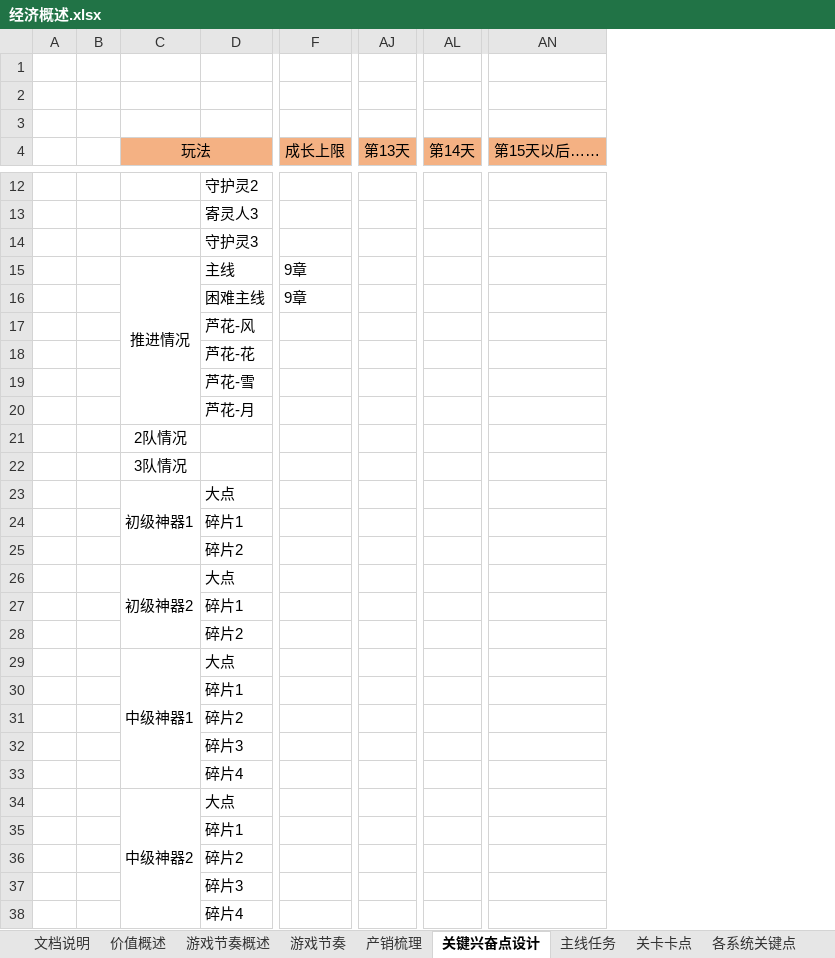
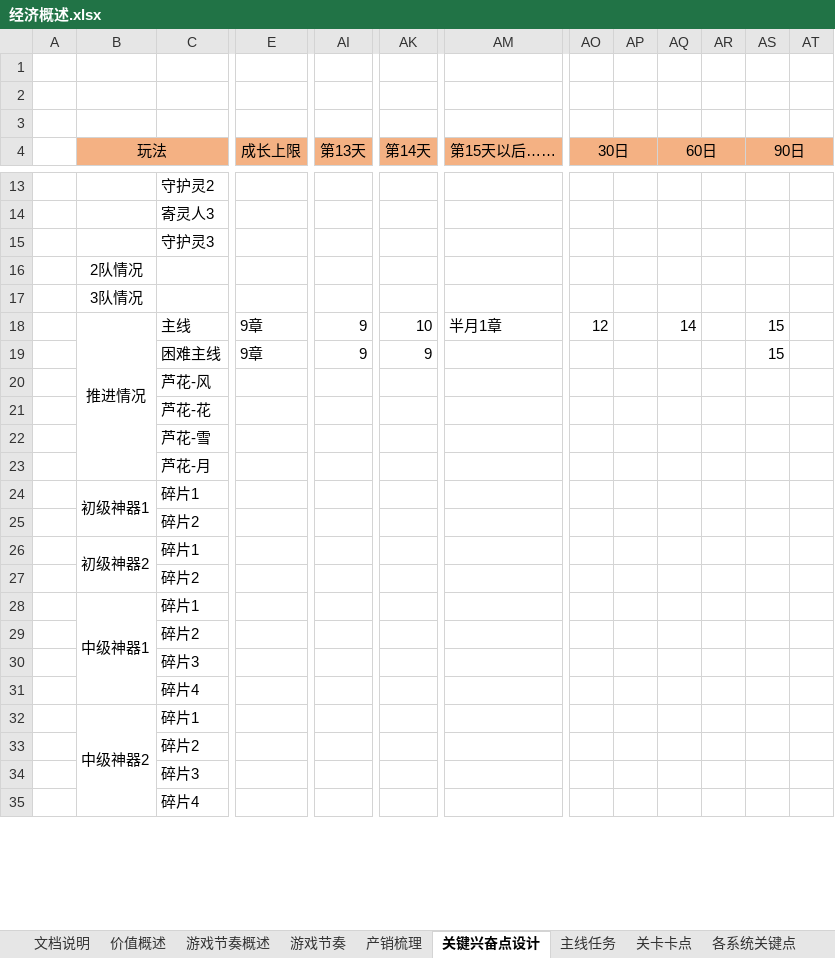
Before and after one commit to hataksumo/DesignerDoc, an Excel workbook: 策划案/镇魂街/经济概述.xlsx, sheet 关键兴奋点设计, drawn as a sheet; only a part is shown, gaps mark what is left out; values as stored, in another font and other column widths than the file's, no borders; removed rows and columns are numbered as before the commit, all else as after; rows hold the shown columns only; the diff covers the shown part only; the diff names each change by its address in the sheet, - before the commit and + after, or states it on an @@ line.

```diff
--- a/策划案/镇魂街/经济概述.xlsx (sheet 关键兴奋点设计)
+++ b/策划案/镇魂街/经济概述.xlsx (sheet 关键兴奋点设计)
-column B, empty
+column AO (30日), empty
+column AP, empty
+column AQ (60日), empty
+column AR, empty
+column AS (90日), empty
+column AT, empty
-row 15:  |  | 推进情况 | 主线 | 9章
-row 16:  |  |  | 困难主线 | 9章
@@ row 21 moved to row 16: 2队情况 @@
@@ row 22 moved to row 17: 3队情况 @@
+row 18:  | 推进情况 | 主线 | 9章 | 9 | 10 | 半月1章 | 12 |  | 14 |  | 15
+row 19:  |  | 困难主线 | 9章 | 9 | 9 |  |  |  |  |  | 15
-C24: 大点
+C24: 碎片1
-row 24:  |  |  | 碎片1
-C26: 大点
+C26: 碎片1
-row 27:  |  |  | 碎片1
-C28: 大点
+C28: 碎片1
-row 30:  |  |  | 碎片1
-C32: 大点
+C32: 碎片1
-row 35:  |  |  | 碎片1
```
Also changed, not shown: 2 added rows, 4 removed rows and 4 edited cells elsewhere in this sheet, sheet 各系统关键点, sheet 主线任务, other sheet tabs, 策划案/镇魂街/新属性投放.xlsx, 策划案/镇魂街/新经济总表.xlsx, 1 other file.
